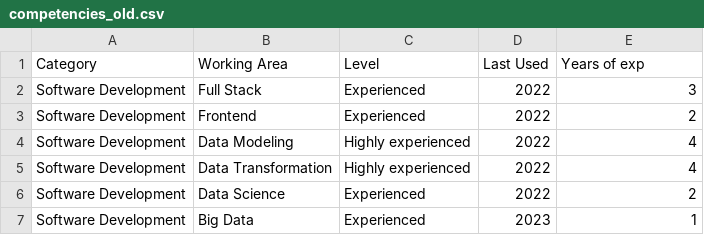
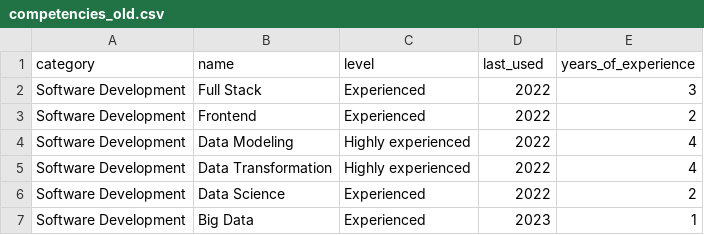
Before and after one commit to Grusinator/cv-builder, a CSV file: data_background/competencies_old.csv, drawn as a sheet; only a part is shown.

```diff
--- a/data_background/competencies_old.csv
+++ b/data_background/competencies_old.csv
@@ -1,2 +1,2 @@
-Category,Working Area,Level,Last Used,Years of exp
+category,name,level,last_used,years_of_experience
 Software Development,Full Stack,Experienced,2022,3
```
Also changed, not shown: data_background/competency_matrix_initial.csv, 16 other files.
